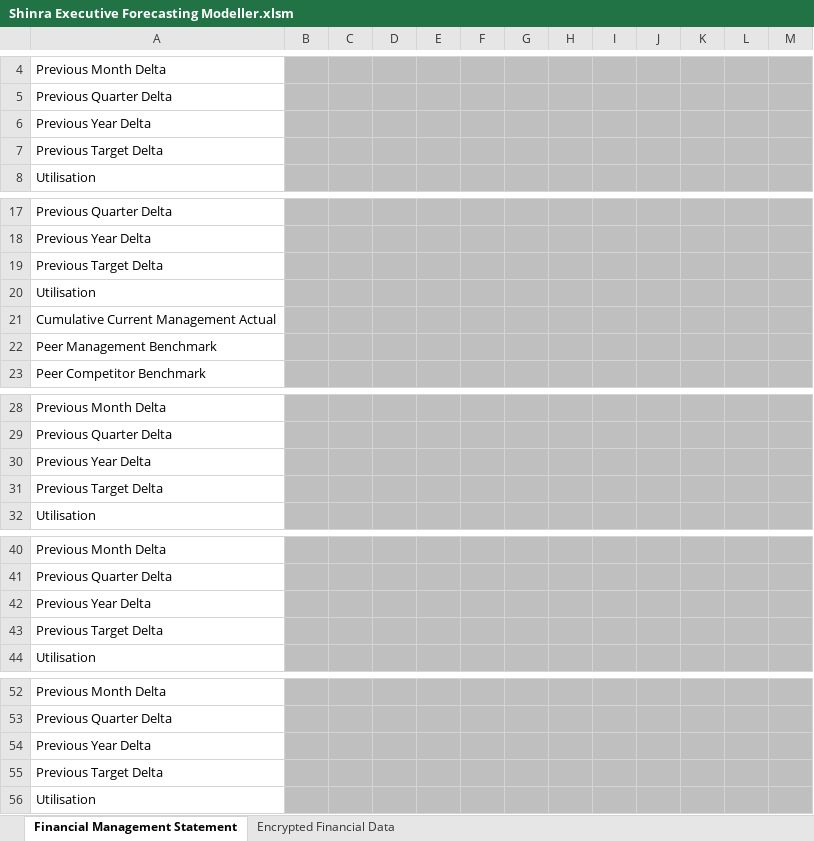
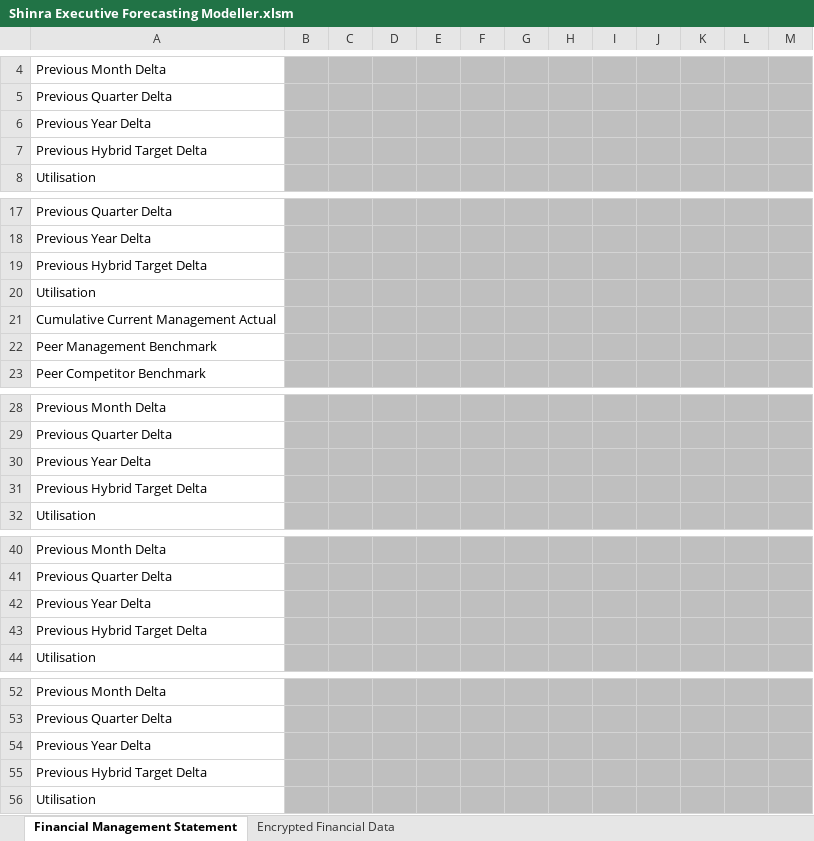
Before and after one commit to Scarlett-Pimpernell/Obsidian-Anchor-Database, an Excel workbook: The Beano Lives On!/Applications/Shinra Executive Forecasting Modeller.xlsm, sheet Financial Management Statement, drawn as a sheet; only a part is shown, gaps mark what is left out; values as stored, in another font and other column widths than the file's, no borders; charts and pictures not drawn; the diff names each change by its address in the sheet, - before the commit and + after, or states it on an @@ line.

Commit message:
Mistake!

```diff
--- a/The Beano Lives On!/Applications/Shinra Executive Forecasting Modeller.xlsm (sheet Financial Management Statement)
+++ b/The Beano Lives On!/Applications/Shinra Executive Forecasting Modeller.xlsm (sheet Financial Management Statement)
-A7: Previous Target Delta
+A7: Previous Hybrid Target Delta
-A19: Previous Target Delta
+A19: Previous Hybrid Target Delta
-A31: Previous Target Delta
+A31: Previous Hybrid Target Delta
-A43: Previous Target Delta
+A43: Previous Hybrid Target Delta
-A55: Previous Target Delta
+A55: Previous Hybrid Target Delta
```
